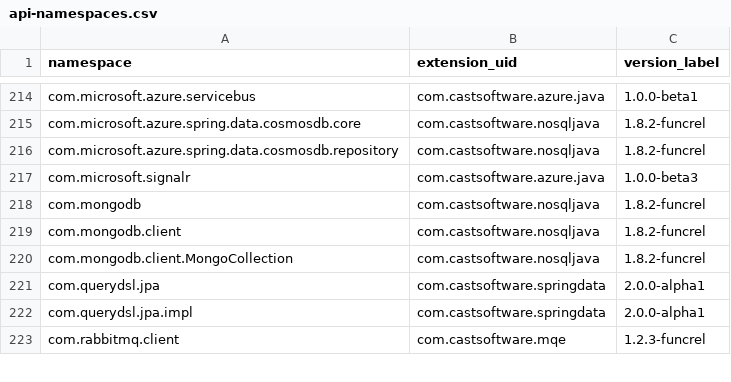
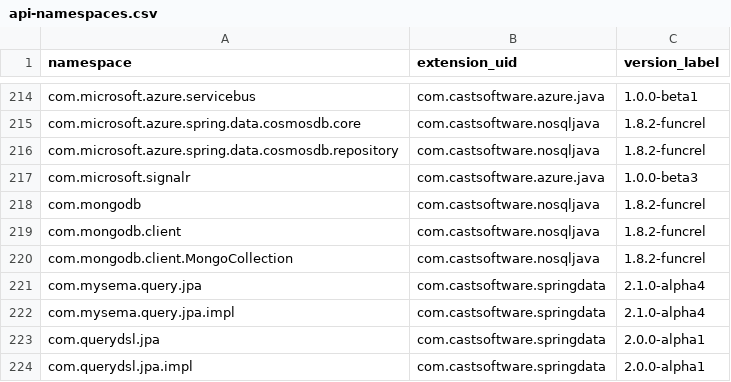
Before and after one commit to athenalobo/QRPortalTest, a CSV file: rest/extend/reports/api-namespaces.csv, drawn as a sheet; only a part is shown, gaps mark what is left out; the shorter side is filled out with more unchanged rows.

Commit message:
Automatic commit from job CAIP_Tool_Build_QRPortal_Data BuildNumber=5059

```diff
--- a/rest/extend/reports/api-namespaces.csv
+++ b/rest/extend/reports/api-namespaces.csv
@@ -220,2 +220,4 @@ com.mongodb.client,com.castsoftware.nosqljava,1.8.2-funcrel
 com.mongodb.client.MongoCollection,com.castsoftware.nosqljava,1.8.2-funcrel
+com.mysema.query.jpa,com.castsoftware.springdata,2.1.0-alpha4
+com.mysema.query.jpa.impl,com.castsoftware.springdata,2.1.0-alpha4
 com.querydsl.jpa,com.castsoftware.springdata,2.0.0-alpha1
```
